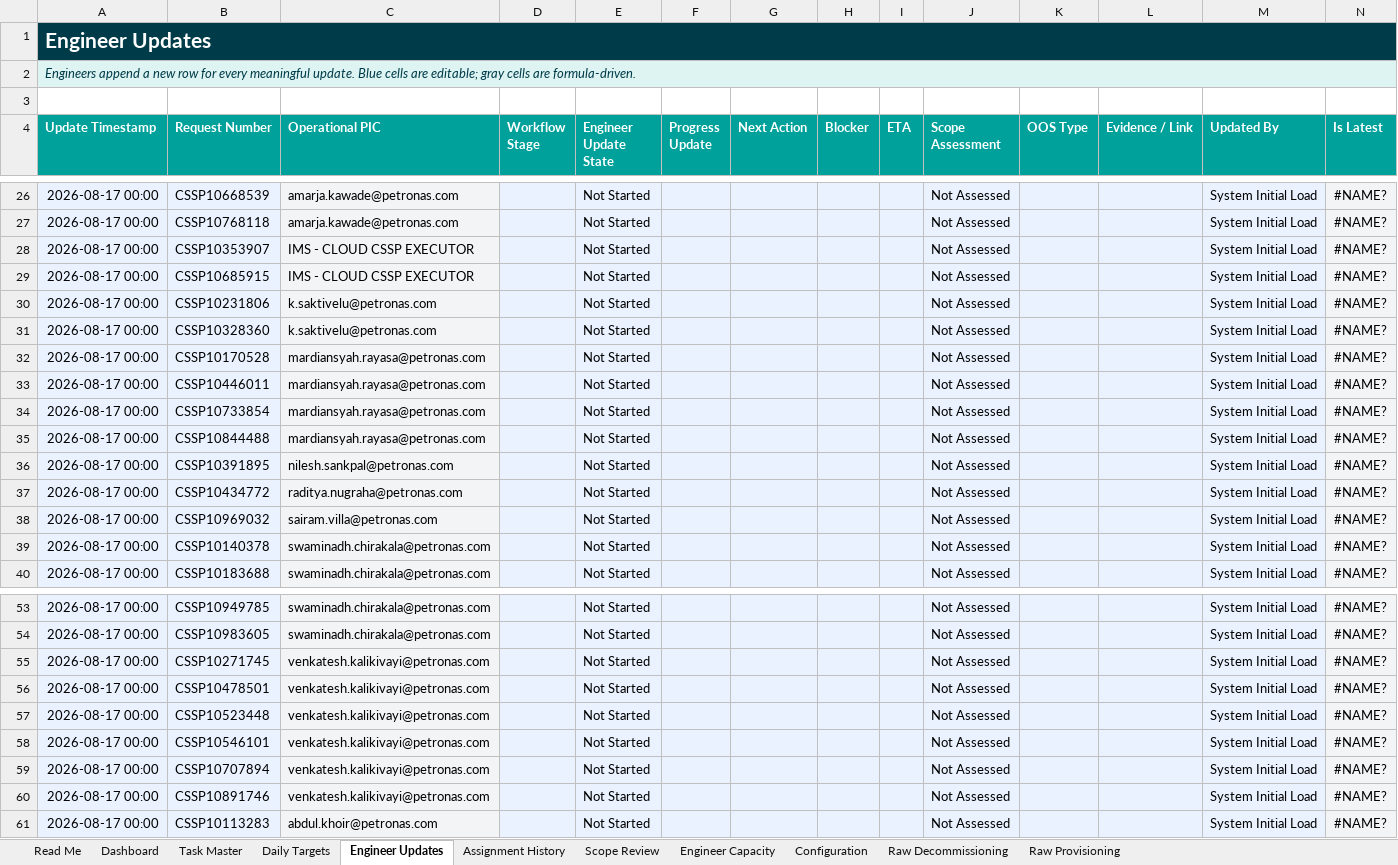
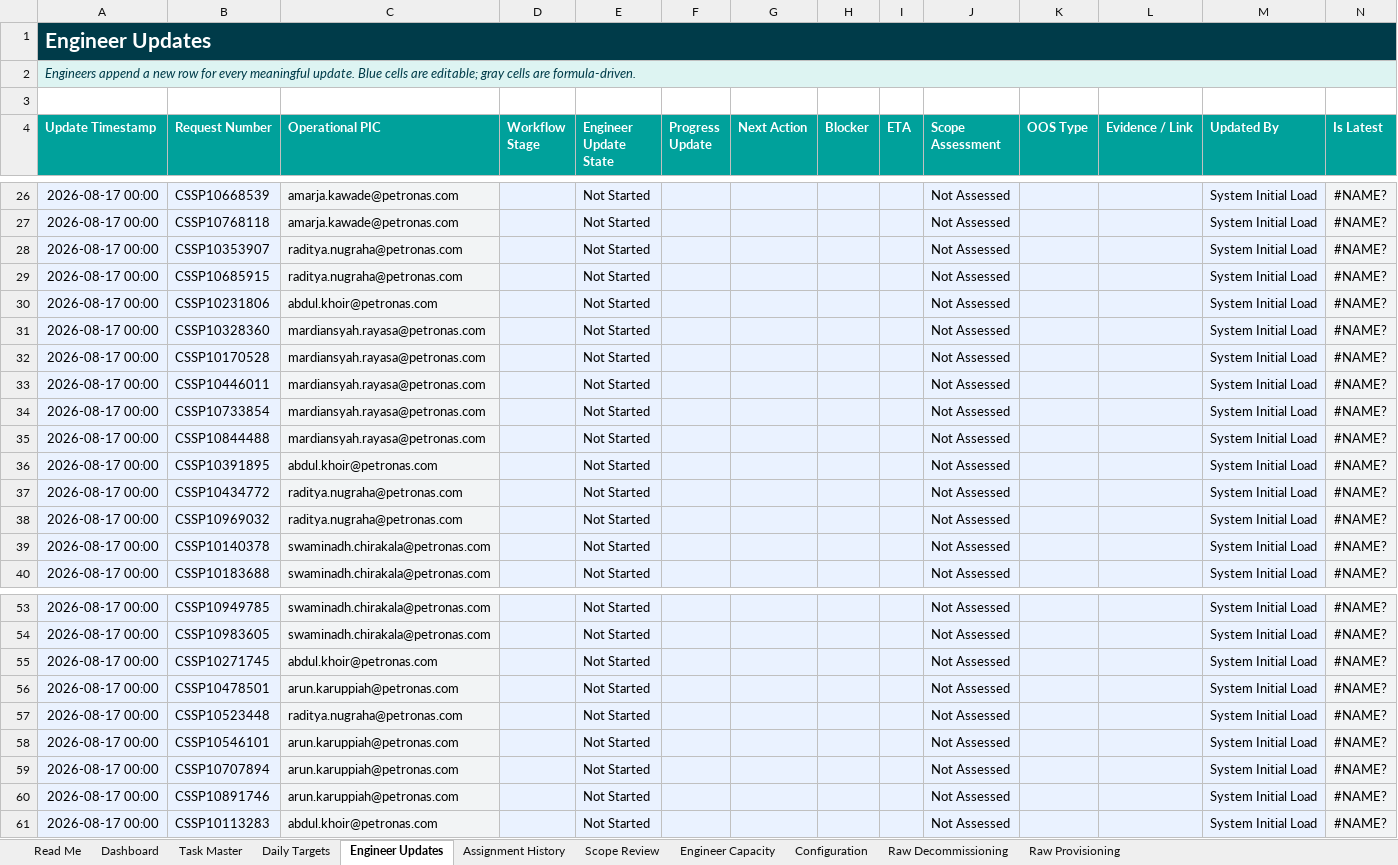
Before and after one commit to raditsama/Codex-Source, an Excel workbook: CSSP-Task-Control-Hub-2026-08-18.xlsx, sheet Engineer Updates, drawn as a sheet; only a part is shown, gaps mark what is left out; values as stored, in another font and other column widths than the file's, no borders; charts and pictures and conditional formats and table styles not drawn; the diff covers the shown part only; the diff names each change by its address in the sheet, - before the commit and + after, or states it on an @@ line.

```diff
--- a/CSSP-Task-Control-Hub-2026-08-18.xlsx (sheet Engineer Updates)
+++ b/CSSP-Task-Control-Hub-2026-08-18.xlsx (sheet Engineer Updates)
-C28:C29 (Operational PIC): IMS - CLOUD CSSP EXECUTOR
+C28:C29 (Operational PIC): raditya.nugraha@petronas.com
-C30 (Operational PIC): k.saktivelu@petronas.com
+C30 (Operational PIC): abdul.khoir@petronas.com
-C31 (Operational PIC): k.saktivelu@petronas.com
+C31 (Operational PIC): mardiansyah.rayasa@petronas.com
-C36 (Operational PIC): nilesh.sankpal@petronas.com
+C36 (Operational PIC): abdul.khoir@petronas.com
-C38 (Operational PIC): sairam.villa@petronas.com
+C38 (Operational PIC): raditya.nugraha@petronas.com
-C55 (Operational PIC): venkatesh.kalikivayi@petronas.com
+C55 (Operational PIC): abdul.khoir@petronas.com
-C56 (Operational PIC): venkatesh.kalikivayi@petronas.com
+C56 (Operational PIC): arun.karuppiah@petronas.com
-C57 (Operational PIC): venkatesh.kalikivayi@petronas.com
+C57 (Operational PIC): raditya.nugraha@petronas.com
-C58:C60 (Operational PIC): venkatesh.kalikivayi@petronas.com
+C58:C60 (Operational PIC): arun.karuppiah@petronas.com
```
Also changed, not shown: 2 edited cells elsewhere in this sheet, sheet Raw Decommissioning, sheet Daily Targets, sheet Assignment History, sheet Engineer Capacity, sheet Task Master, sheet Dashboard, charts or pictures, CSSP-Decommisioning-1708.xlsx.
